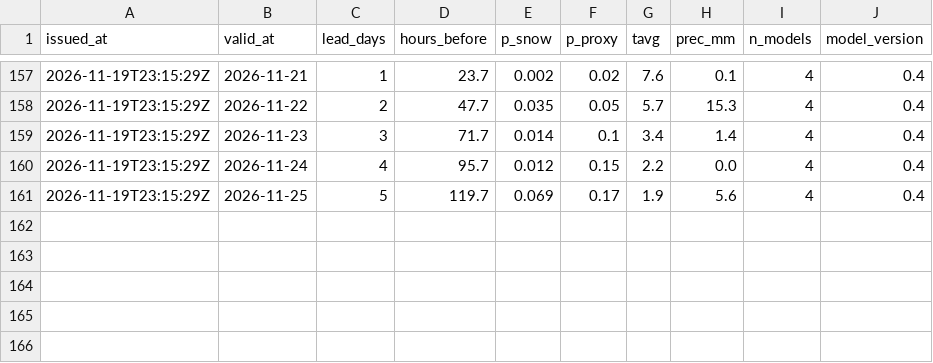
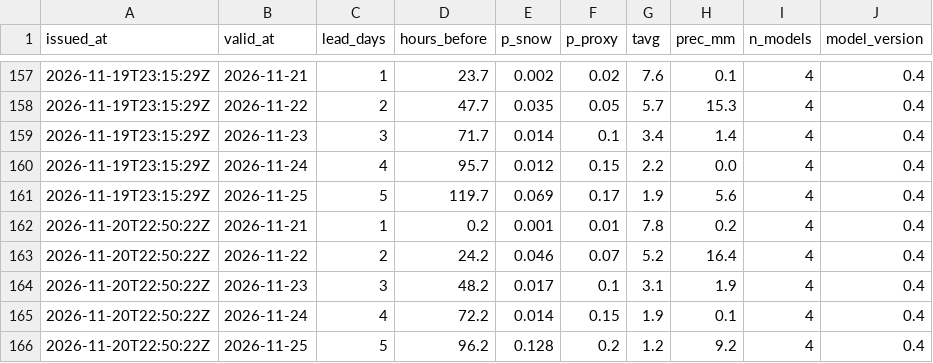
Before and after one commit to ibanezar/weather-station, a CSV file: data/sneg-forward-log.csv, drawn as a sheet; only a part is shown, gaps mark what is left out.

Commit message:
chore: MTR sneg (proksi) 2026-11-20T22:50Z [skip ci]

```diff
--- a/data/sneg-forward-log.csv
+++ b/data/sneg-forward-log.csv
@@ -161 +161,6 @@ issued_at,valid_at,lead_days,hours_before,p_snow,p_proxy,tavg,prec_mm,n_models,m
 2026-11-19T23:15:29Z,2026-11-25,5,119.7,0.069,0.17,1.9,5.6,4,0.4
+2026-11-20T22:50:22Z,2026-11-21,1,0.2,0.001,0.01,7.8,0.2,4,0.4
+2026-11-20T22:50:22Z,2026-11-22,2,24.2,0.046,0.07,5.2,16.4,4,0.4
+2026-11-20T22:50:22Z,2026-11-23,3,48.2,0.017,0.1,3.1,1.9,4,0.4
+2026-11-20T22:50:22Z,2026-11-24,4,72.2,0.014,0.15,1.9,0.1,4,0.4
+2026-11-20T22:50:22Z,2026-11-25,5,96.2,0.128,0.2,1.2,9.2,4,0.4
```
Also changed, not shown: 2 other files.
